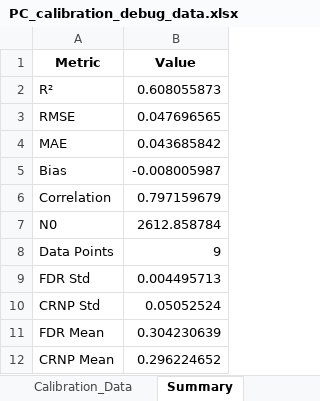
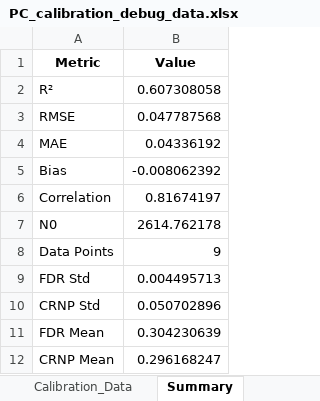
Before and after one commit to jhjeong226/KOSMOSv3, an Excel workbook: data/output/PC/calibration/PC_calibration_debug_data.xlsx, sheet Summary, drawn as a sheet; values as stored, in another font and other column widths than the file's, no borders; the diff names each change by its address in the sheet, - before the commit and + after, or states it on an @@ line.

```diff
--- a/data/output/PC/calibration/PC_calibration_debug_data.xlsx (sheet Summary)
+++ b/data/output/PC/calibration/PC_calibration_debug_data.xlsx (sheet Summary)
-B2 (Value): 0.608055873
+B2 (Value): 0.607308058
-B3 (Value): 0.047696565
+B3 (Value): 0.047787568
-B4 (Value): 0.043685842
+B4 (Value): 0.04336192
-B5 (Value): -0.008005987
+B5 (Value): -0.008062392
-B6 (Value): 0.797159679
+B6 (Value): 0.81674197
-B7 (Value): 2612.858784
+B7 (Value): 2614.762178
-B10 (Value): 0.05052524
+B10 (Value): 0.050702896
-B12 (Value): 0.296224652
+B12 (Value): 0.296168247
```
Also changed, not shown: sheet Calibration_Data, data/output/PC/calibration/PC_Parameters.xlsx, data/output/PC/preprocessed/PC_CRNP_input.xlsx, 27 other files.
